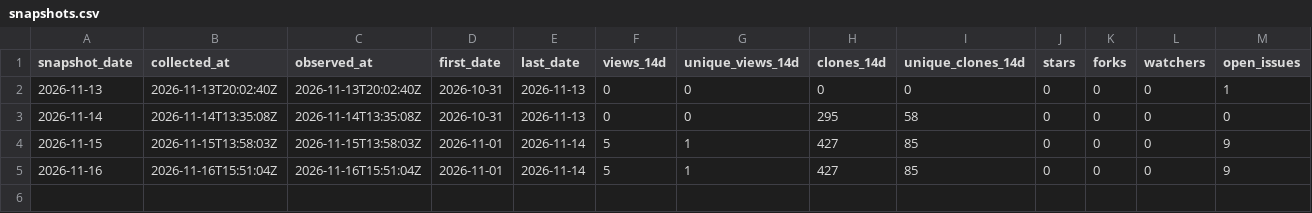
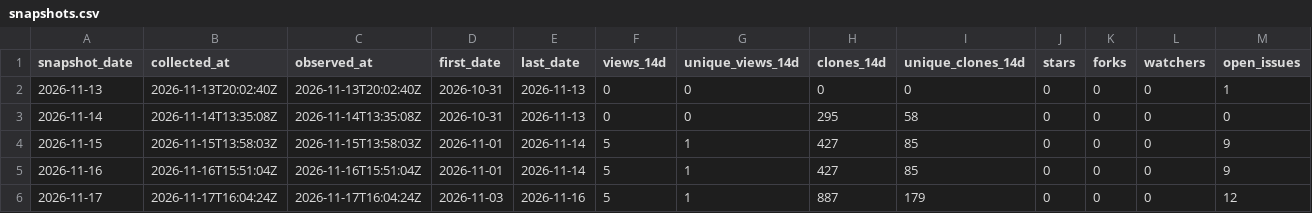
Before and after one commit to danielep71/K-FRTB-SSA, a CSV file: data/snapshots.csv, drawn as a sheet.

```diff
--- a/data/snapshots.csv
+++ b/data/snapshots.csv
@@ -5 +5,2 @@ snapshot_date,collected_at,observed_at,first_date,last_date,views_14d,unique_vie
 2026-11-16,2026-11-16T15:51:04Z,2026-11-16T15:51:04Z,2026-11-01,2026-11-14,5,1,427,85,0,0,0,9
+2026-11-17,2026-11-17T16:04:24Z,2026-11-17T16:04:24Z,2026-11-03,2026-11-16,5,1,887,179,0,0,0,12
```
Also changed, not shown: data/daily.csv, 3 other files.
